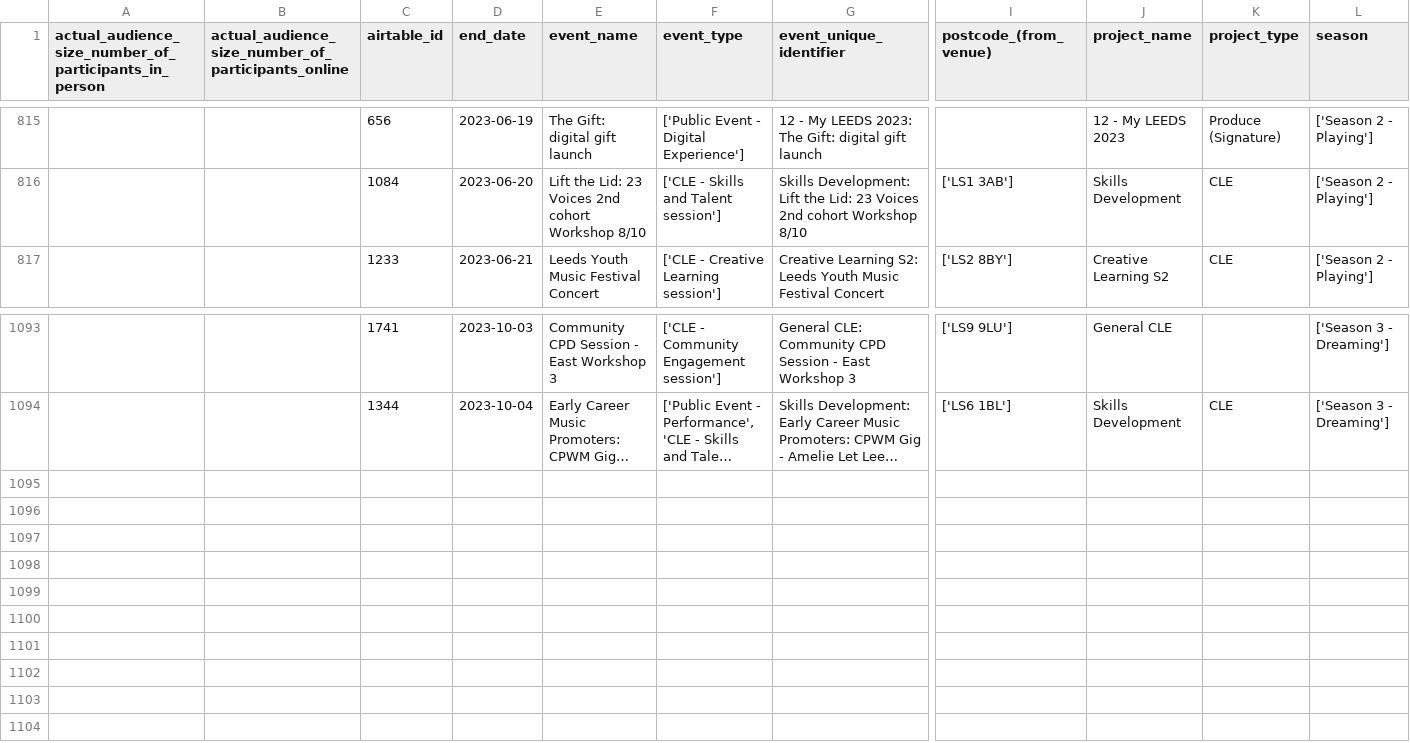
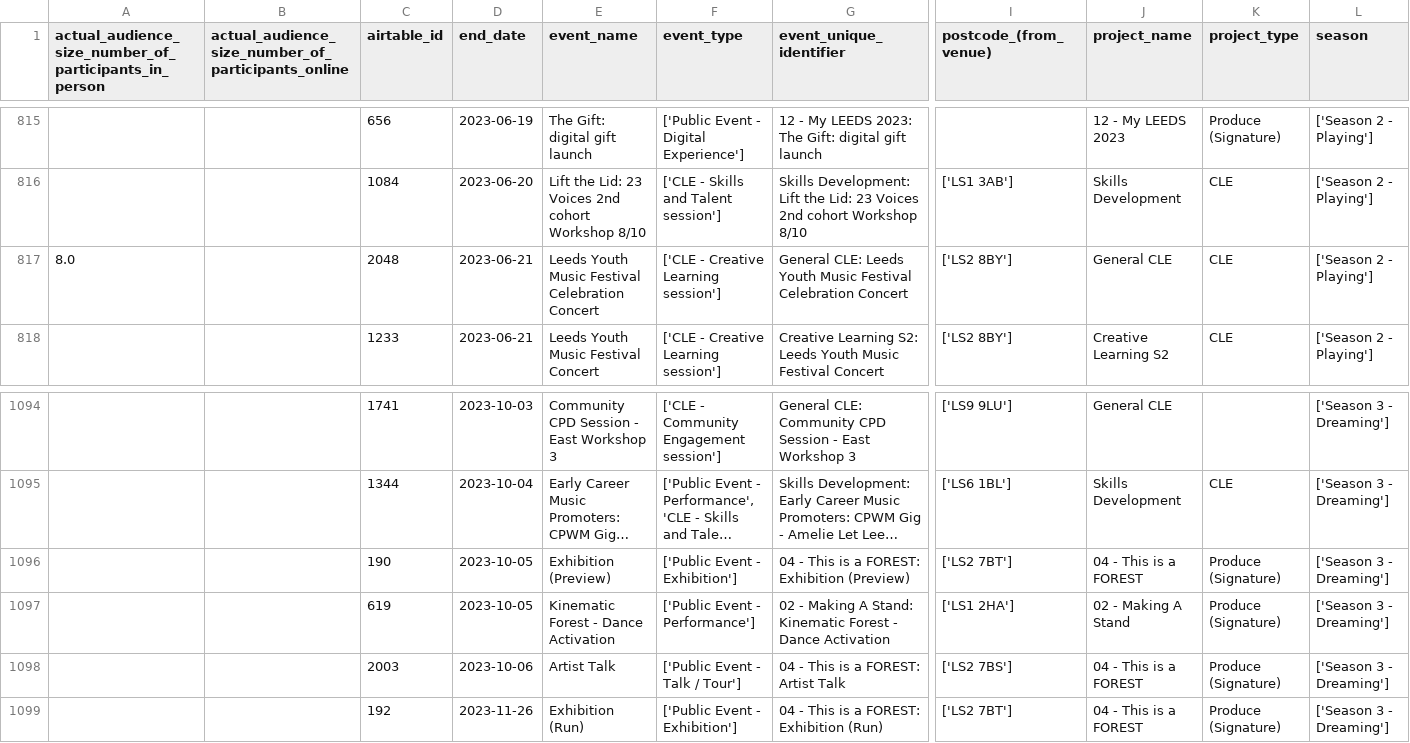
Before and after one commit to open-innovations/leeds-2023, a CSV file: data/metrics/events/master/all.csv, drawn as a sheet; only a part is shown, gaps mark what is left out; long unchanged cells end in …; rows hold the shown columns only; the diff names each change by its address in the sheet, - before the commit and + after, or states it on an @@ line.

```diff
--- a/data/metrics/events/master/all.csv
+++ b/data/metrics/events/master/all.csv
+row 817: 8.0 |  | 2048 | 2023-06-21 | Leeds Youth Music Festival Celebration Concert | ['CLE - Creative Learning session'] | General CLE: Leeds Youth Music Festival Celebration Concert | ['LS2 8BY'] | General CLE | CLE | ['Season 2 - Playing']
+row 1096:  |  | 190 | 2023-10-05 | Exhibition (Preview) | ['Public Event - Exhibition'] | 04 - This is a FOREST: Exhibition (Preview) | ['LS2 7BT'] | 04 - This is a FOREST | Produce (Signature) | ['Season 3 - Dreaming']
+row 1097:  |  | 619 | 2023-10-05 | Kinematic Forest - Dance Activation | ['Public Event - Performance'] | 02 - Making A Stand: Kinematic Forest - Dance Activation | ['LS1 2HA'] | 02 - Making A Stand | Produce (Signature) | ['Season 3 - Dreaming']
+row 1098:  |  | 2003 | 2023-10-06 | Artist Talk | ['Public Event - Talk / Tour'] | 04 - This is a FOREST: Artist Talk | ['LS2 7BS'] | 04 - This is a FOREST | Produce (Signature) | ['Season 3 - Dreaming']
+row 1099:  |  | 192 | 2023-11-26 | Exhibition (Run) | ['Public Event - Exhibition'] | 04 - This is a FOREST: Exhibition (Run) | ['LS2 7BT'] | 04 - This is a FOREST | Produce (Signature) | ['Season 3 - Dreaming']
```
Also changed, not shown: data/metrics/events/partner-events/events.csv, data/metrics/events/tickets/orders.csv, 36 other files.
